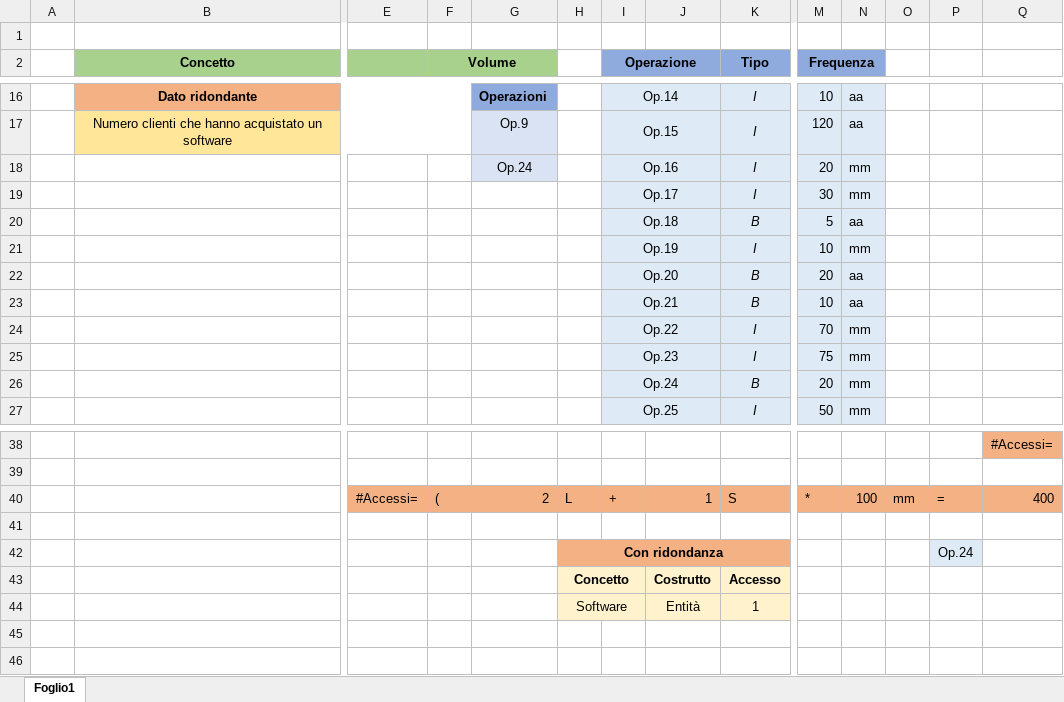
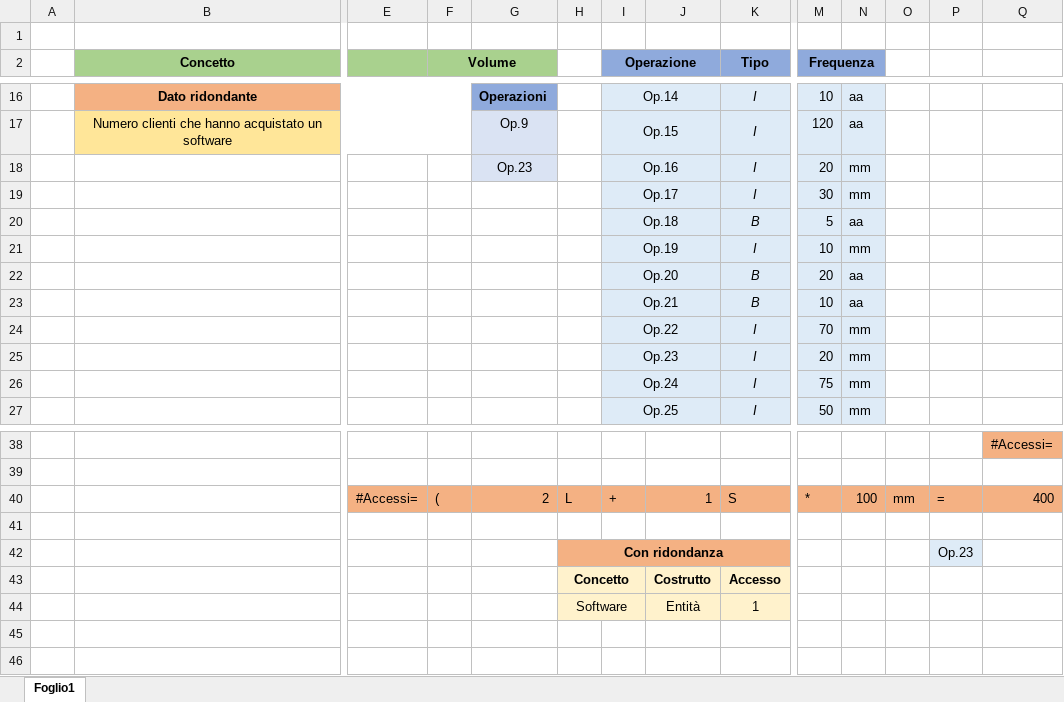
Before and after one commit to DbProject-Tortora19-20/Modello-logico, an Excel workbook: TabellaVolumi.xlsx, sheet Foglio1, drawn as a sheet; only a part is shown, gaps mark what is left out; values as stored, in another font and other column widths than the file's, no borders; removed rows and columns are numbered as before the commit, all else as after; rows hold the shown columns only; the diff names each change by its address in the sheet, - before the commit and + after, or states it on an @@ line.

Commit message:
Add files via upload

```diff
--- a/TabellaVolumi.xlsx (sheet Foglio1)
+++ b/TabellaVolumi.xlsx (sheet Foglio1)
-G18: Op.24
+G18: Op.23
+row 25:  |  |  |  |  |  | Op.23 |  | I | 20 | mm
-I26 (Operazione): Op.23
+I26 (Operazione): Op.24
-row 26:  |  |  |  |  |  | Op.24 |  | B | 20 | mm
-P42: Op.24
+P42: Op.23
```
